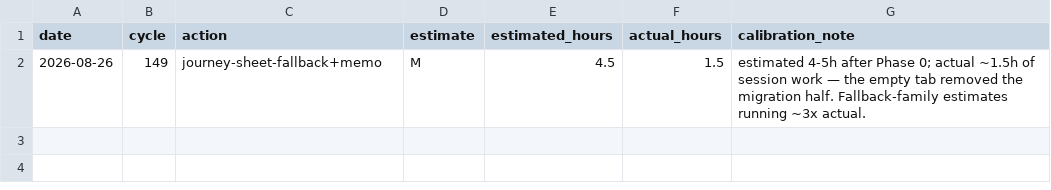
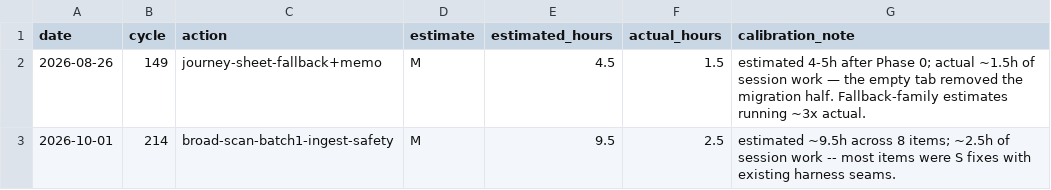
Before and after one commit to robinchoudhuryums/call-data-reporting, a CSV file: .cycle/estimates.csv, drawn as a sheet; the diff names each change by its address in the sheet, - before the commit and + after, or states it on an @@ line.

```diff
--- a/.cycle/estimates.csv
+++ b/.cycle/estimates.csv
+row 3: 2026-10-01 | 214 | broad-scan-batch1-ingest-safety | M | 9.5 | 2.5 | estimated ~9.5h across 8 items; ~2.5h of session work -- most items were S fixes with existing harness seams.
```
Also changed, not shown: 21 other files.
